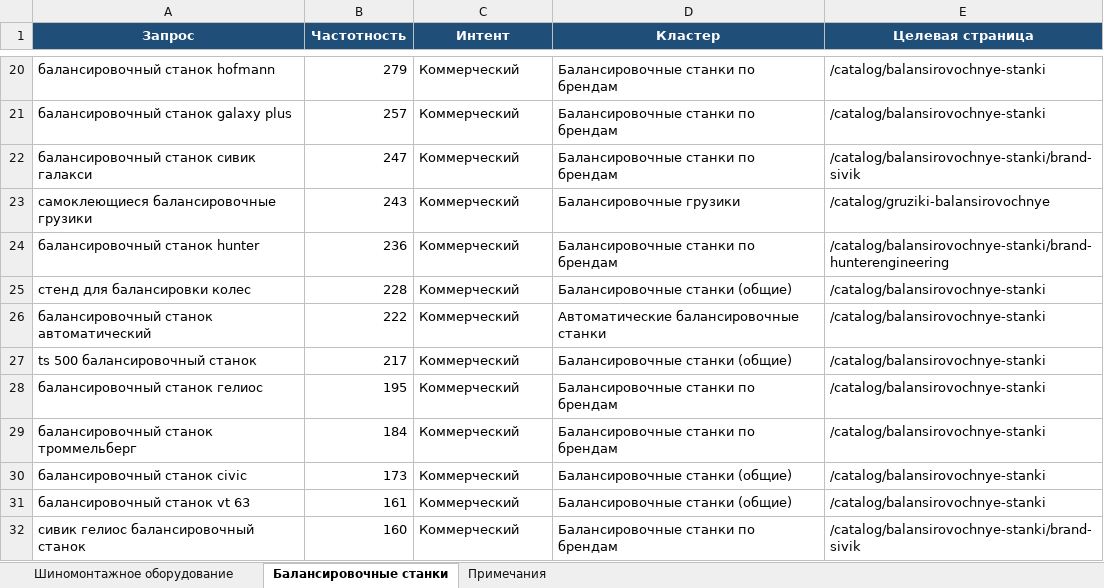
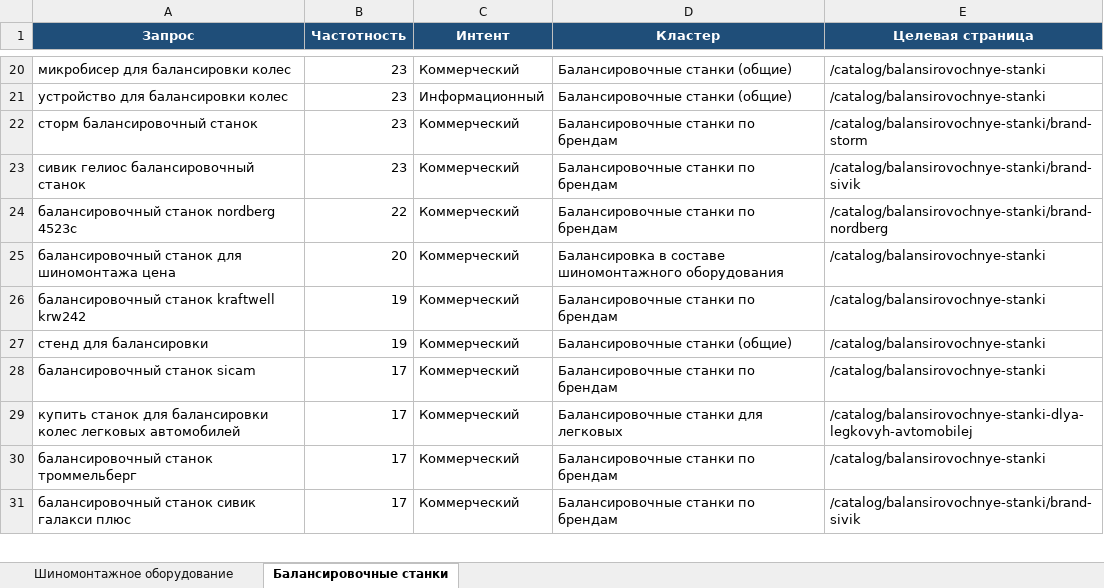
Before and after one commit to Elena20051990/1, an Excel workbook: semantic_core_t-ind.ru.xlsx, sheet Балансировочные станки, drawn as a sheet; only a part is shown, gaps mark what is left out; values as stored, in another font and other column widths than the file's, no borders; removed rows and columns are numbered as before the commit, all else as after; the diff covers the shown part only; the diff names each change by its address in the sheet, - before the commit and + after, or states it on an @@ line.

```diff
--- a/semantic_core_t-ind.ru.xlsx (sheet Балансировочные станки)
+++ b/semantic_core_t-ind.ru.xlsx (sheet Балансировочные станки)
-sheet tab: Примечания
-A20 (Запрос): балансировочный станок hofmann
+A20 (Запрос): микробисер для балансировки колес
-B20 (Частотность): 279
+B20 (Частотность): 23
-D20 (Кластер): Балансировочные станки по брендам
+D20 (Кластер): Балансировочные станки (общие)
+row 21: устройство для балансировки колес | 23 | Информационный | Балансировочные станки (общие) | /catalog/balansirovochnye-stanki
-A22 (Запрос): балансировочный станок galaxy plus
+A22 (Запрос): сторм балансировочный станок
-B22 (Частотность): 257
+B22 (Частотность): 23
-E22 (Целевая страница): /catalog/balansirovochnye-stanki
+E22 (Целевая страница): /catalog/balansirovochnye-stanki/brand-storm
-A23 (Запрос): балансировочный станок сивик галакси
+A23 (Запрос): сивик гелиос балансировочный станок
-B23 (Частотность): 247
+B23 (Частотность): 23
-row 23: самоклеющиеся балансировочные грузики | 243 | Коммерческий | Балансировочные грузики | /catalog/gruziki-balansirovochnye
-A24 (Запрос): балансировочный станок hunter
+A24 (Запрос): балансировочный станок nordberg 4523c
-B24 (Частотность): 236
+B24 (Частотность): 22
-E24 (Целевая страница): /catalog/balansirovochnye-stanki/brand-hunterengineering
+E24 (Целевая страница): /catalog/balansirovochnye-stanki/brand-nordberg
+row 25: балансировочный станок для шиномонтажа цена | 20 | Коммерческий | Балансировка в составе шиномонтажного оборудования | /catalog/balansirovochnye-stanki
+row 26: балансировочный станок kraftwell krw242 | 19 | Коммерческий | Балансировочные станки по брендам | /catalog/balansirovochnye-stanki
-A27 (Запрос): стенд для балансировки колес
+A27 (Запрос): стенд для балансировки
-B27 (Частотность): 228
+B27 (Частотность): 19
-row 26: балансировочный станок автоматический | 222 | Коммерческий | Автоматические балансировочные станки | /catalog/balansirovochnye-stanki
-row 27: ts 500 балансировочный станок | 217 | Коммерческий | Балансировочные станки (общие) | /catalog/balansirovochnye-stanki
-A28 (Запрос): балансировочный станок гелиос
+A28 (Запрос): балансировочный станок sicam
-B28 (Частотность): 195
+B28 (Частотность): 17
+row 29: купить станок для балансировки колес легковых автомобилей | 17 | Коммерческий | Балансировочные станки для легковых | /catalog/balansirovochnye-stanki-dlya-legkovyh-avtomobilej
-B30 (Частотность): 184
+B30 (Частотность): 17
-row 30: балансировочный станок civic | 173 | Коммерческий | Балансировочные станки (общие) | /catalog/balansirovochnye-stanki
-row 31: балансировочный станок vt 63 | 161 | Коммерческий | Балансировочные станки (общие) | /catalog/balansirovochnye-stanki
-A31 (Запрос): сивик гелиос балансировочный станок
+A31 (Запрос): балансировочный станок сивик галакси плюс
-B31 (Частотность): 160
+B31 (Частотность): 17
```
Also changed, not shown: other rows of this sheet, sheet Шиномонтажное оборудование.
